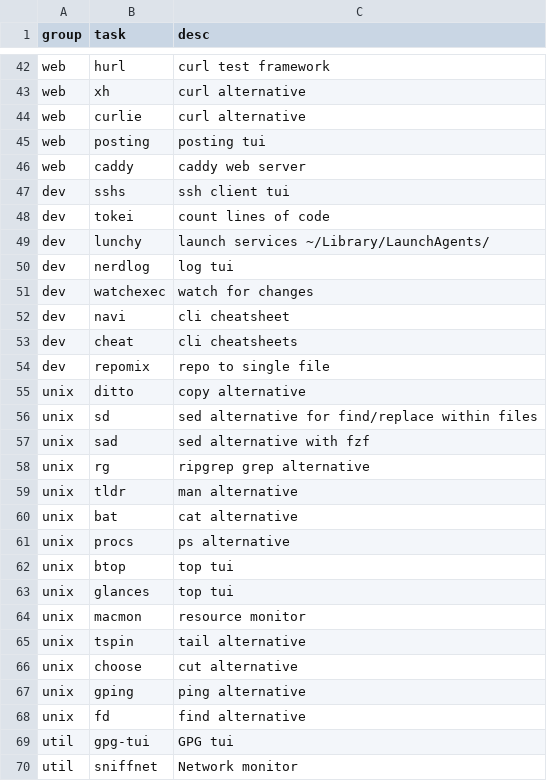
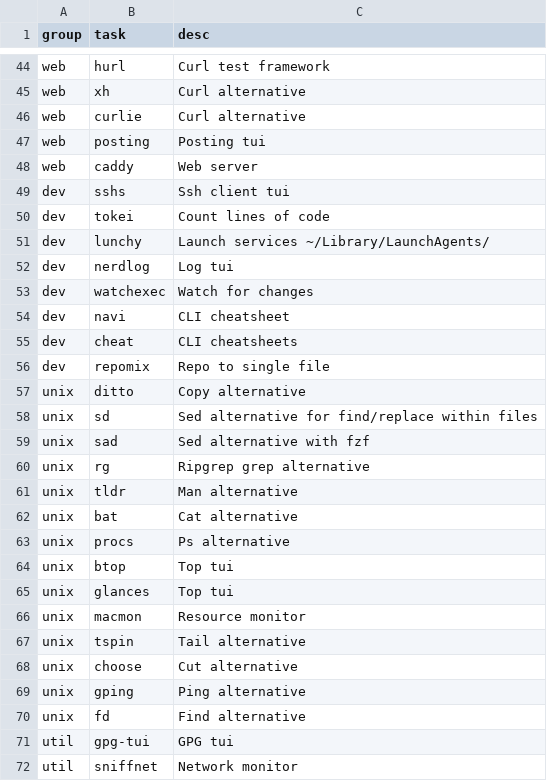
Before and after one commit to kenbanks-peng/dotfiles, a CSV file: mise/mise-tasks/tools.csv, drawn as a sheet; only a part is shown, gaps mark what is left out; addresses are those after the commit; the diff covers the shown part only; the diff names each change by its address in the sheet, - before the commit and + after, or states it on an @@ line.

```diff
--- a/mise/mise-tasks/tools.csv
+++ b/mise/mise-tasks/tools.csv
-C44 (desc): curl test framework
+C44 (desc): Curl test framework
-C45:C46 (desc): curl alternative
+C45:C46 (desc): Curl alternative
-C47 (desc): posting tui
+C47 (desc): Posting tui
-C48 (desc): caddy web server
+C48 (desc): Web server
-C49 (desc): ssh client tui
+C49 (desc): Ssh client tui
-C50 (desc): count lines of code
+C50 (desc): Count lines of code
-C51 (desc): launch services ~/Library/LaunchAgents/
+C51 (desc): Launch services ~/Library/LaunchAgents/
-C52 (desc): log tui
+C52 (desc): Log tui
-C53 (desc): watch for changes
+C53 (desc): Watch for changes
-C54 (desc): cli cheatsheet
+C54 (desc): CLI cheatsheet
-C55 (desc): cli cheatsheets
+C55 (desc): CLI cheatsheets
-C56 (desc): repo to single file
+C56 (desc): Repo to single file
-C57 (desc): copy alternative
+C57 (desc): Copy alternative
-C58 (desc): sed alternative for find/replace within files
+C58 (desc): Sed alternative for find/replace within files
-C59 (desc): sed alternative with fzf
+C59 (desc): Sed alternative with fzf
-C60 (desc): ripgrep grep alternative
+C60 (desc): Ripgrep grep alternative
-C61 (desc): man alternative
+C61 (desc): Man alternative
-C62 (desc): cat alternative
+C62 (desc): Cat alternative
-C63 (desc): ps alternative
+C63 (desc): Ps alternative
-C64:C65 (desc): top tui
+C64:C65 (desc): Top tui
-C66 (desc): resource monitor
+C66 (desc): Resource monitor
-C67 (desc): tail alternative
+C67 (desc): Tail alternative
-C68 (desc): cut alternative
+C68 (desc): Cut alternative
-C69 (desc): ping alternative
+C69 (desc): Ping alternative
-C70 (desc): find alternative
+C70 (desc): Find alternative
```
Also changed, not shown: 2 added rows and 29 edited cells elsewhere in this file, 10 other files.
